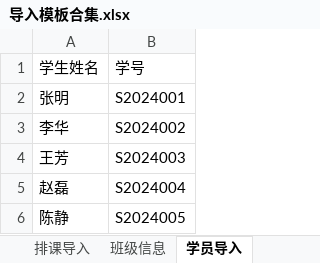
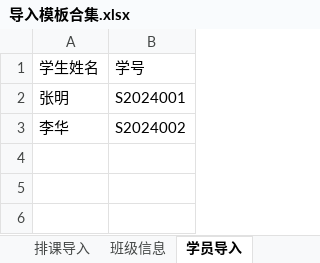
Before and after one commit to T-an-H/first, an Excel workbook: 导入模板合集.xlsx, sheet 学员导入, drawn as a sheet; values as stored, in another font and other column widths than the file's, no borders; the diff names each change by its address in the sheet, - before the commit and + after, or states it on an @@ line.

```diff
--- a/导入模板合集.xlsx (sheet 学员导入)
+++ b/导入模板合集.xlsx (sheet 学员导入)
-row 4: 王芳 | S2024003
-row 5: 赵磊 | S2024004
-row 6: 陈静 | S2024005
```
Also changed, not shown: sheet 排课导入, sheet 分组导入, sheet 班级信息, sheet 成绩导入, 27 other files.
